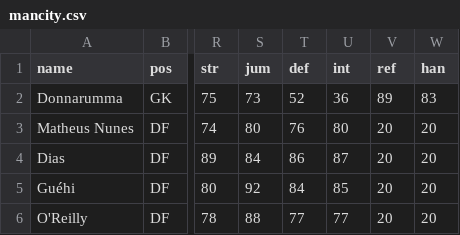
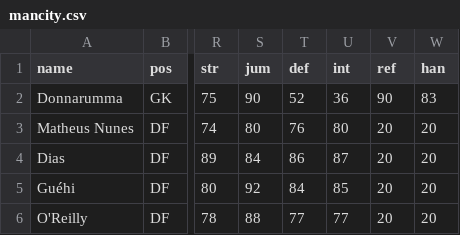
Before and after one commit to bokterd/Fantasy, a CSV file: data/mancity.csv, drawn as a sheet; only a part is shown, gaps mark what is left out; the diff names each change by its address in the sheet, - before the commit and + after, or states it on an @@ line.

Commit message:
Update mancity.csv

```diff
--- a/data/mancity.csv
+++ b/data/mancity.csv
-S2 (jum): 73
+S2 (jum): 90
-V2 (ref): 89
+V2 (ref): 90
```
